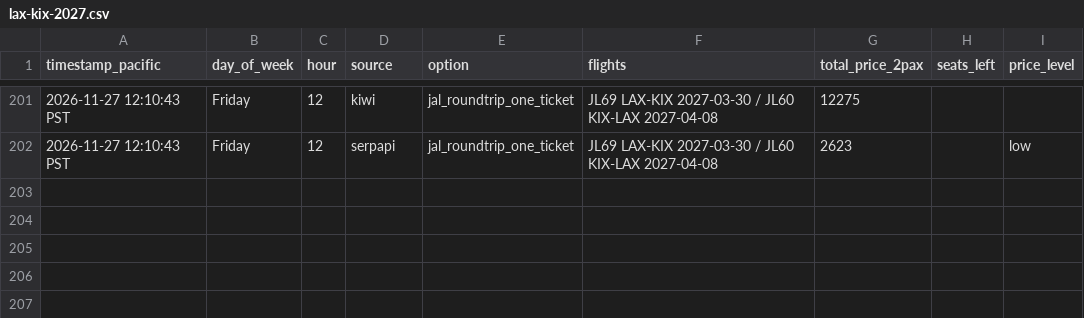
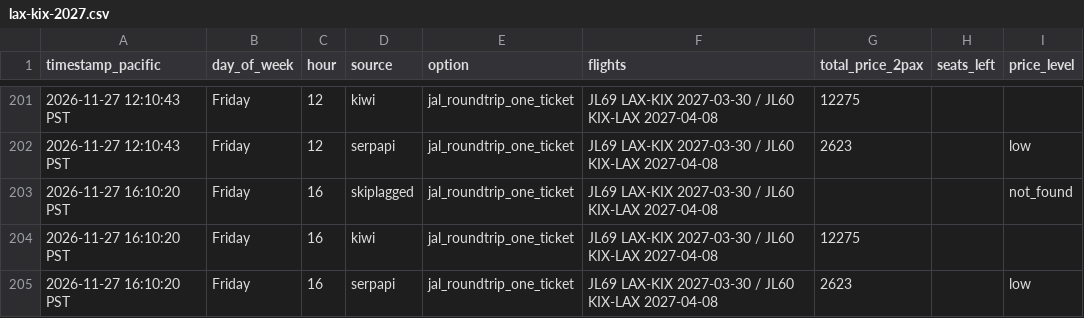
Before and after one commit to thymeylavanda/travel-hacking-toolkit, a CSV file: trips/price-tracker/lax-kix-2027.csv, drawn as a sheet; only a part is shown, gaps mark what is left out; the diff names each change by its address in the sheet, - before the commit and + after, or states it on an @@ line.

```diff
--- a/trips/price-tracker/lax-kix-2027.csv
+++ b/trips/price-tracker/lax-kix-2027.csv
+row 203: 2026-11-27 16:10:20 PST | Friday | 16 | skiplagged | jal_roundtrip_one_ticket | JL69 LAX-KIX 2027-03-30 / JL60 KIX-LAX 2027-04-08 |  |  | not_found
+row 204: 2026-11-27 16:10:20 PST | Friday | 16 | kiwi | jal_roundtrip_one_ticket | JL69 LAX-KIX 2027-03-30 / JL60 KIX-LAX 2027-04-08 | 12275
+row 205: 2026-11-27 16:10:20 PST | Friday | 16 | serpapi | jal_roundtrip_one_ticket | JL69 LAX-KIX 2027-03-30 / JL60 KIX-LAX 2027-04-08 | 2623 |  | low
```
